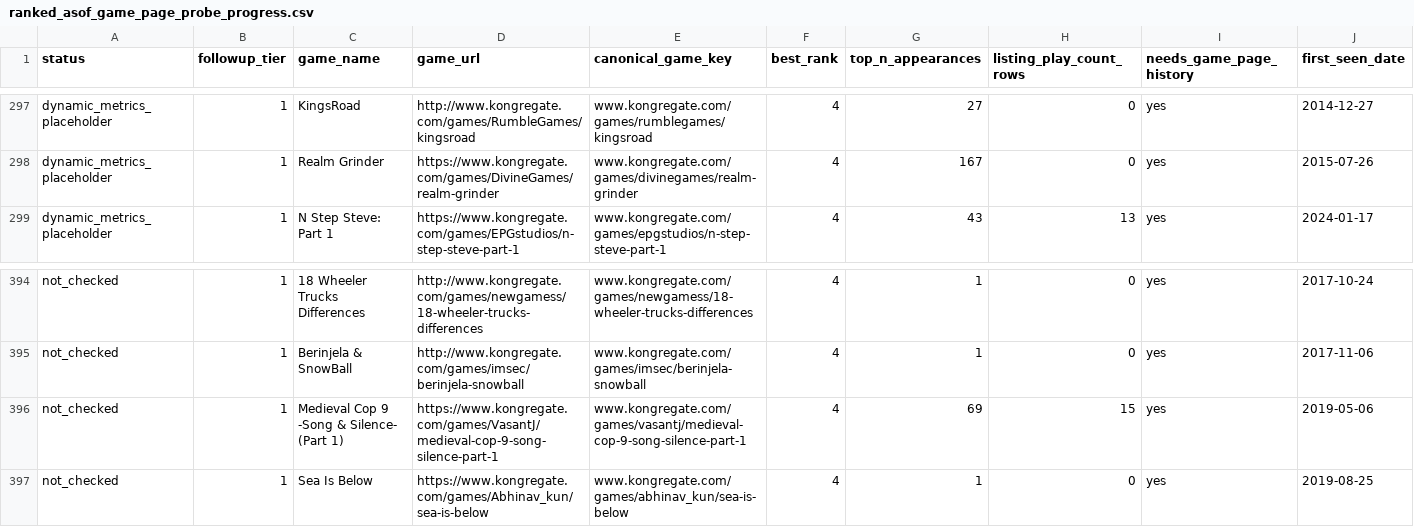
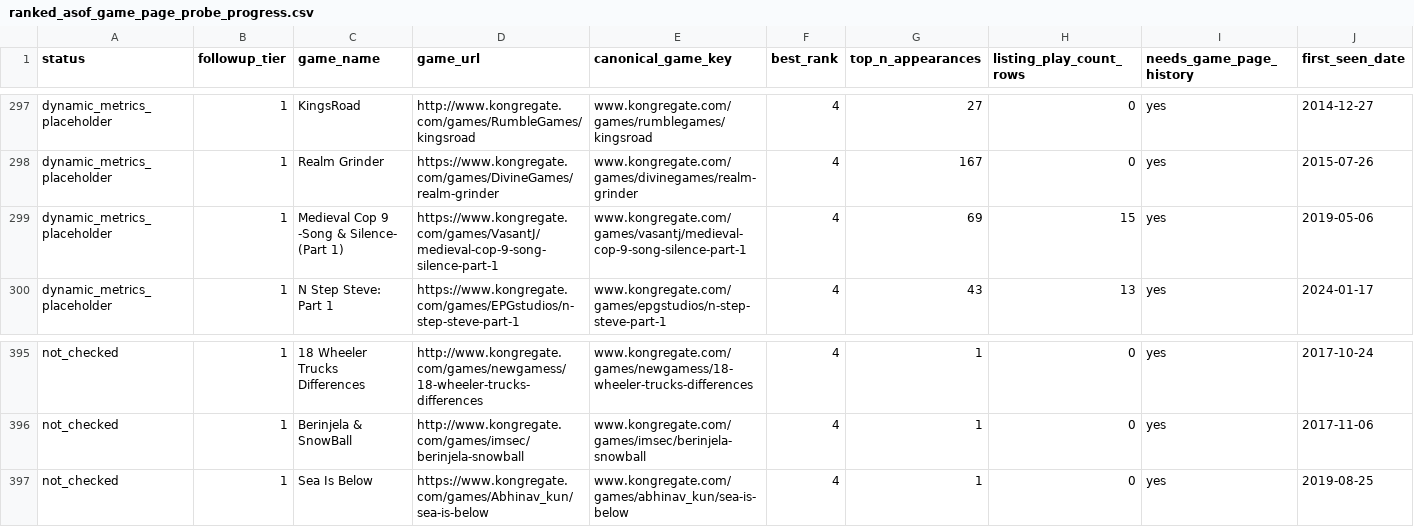
Before and after one commit to DataViking-Tech/kongregate-plays-data, a CSV file: data/processed/ranked_asof_game_page_probe_progress.csv, drawn as a sheet; only a part is shown, gaps mark what is left out; removed rows and columns are numbered as before the commit, all else as after; rows hold the shown columns only; the diff names each change by its address in the sheet, - before the commit and + after, or states it on an @@ line.

Commit message:
Publish checkpoint 205 Medieval Cop 9 probe evidence

```diff
--- a/data/processed/ranked_asof_game_page_probe_progress.csv
+++ b/data/processed/ranked_asof_game_page_probe_progress.csv
+row 299: dynamic_metrics_placeholder | 1 | Medieval Cop 9 -Song & Silence- (Part 1) | https://www.kongregate.com/games/VasantJ/medieval-cop-9-song-silence-part-1 | www.kongregate.com/games/vasantj/medieval-cop-9-song-silence-part-1 | 4 | 69 | 15 | yes | 2019-05-06
-row 396: not_checked | 1 | Medieval Cop 9 -Song & Silence- (Part 1) | https://www.kongregate.com/games/VasantJ/medieval-cop-9-song-silence-part-1 | www.kongregate.com/games/vasantj/medieval-cop-9-song-silence-part-1 | 4 | 69 | 15 | yes | 2019-05-06
```
Also changed, not shown: 10 other files.
